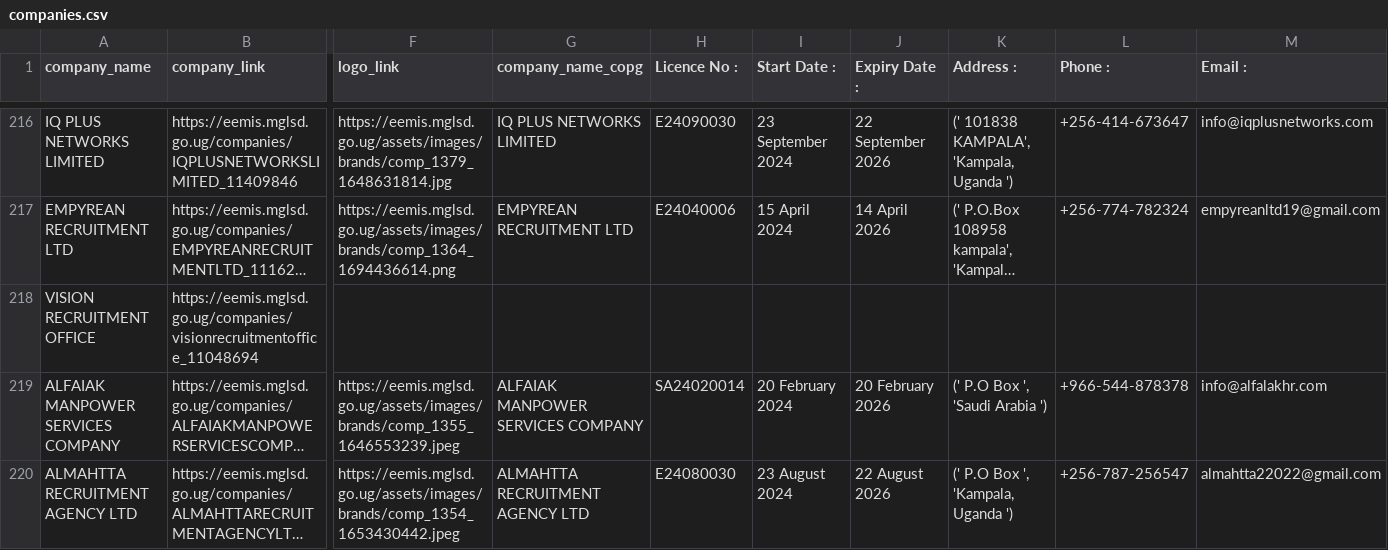
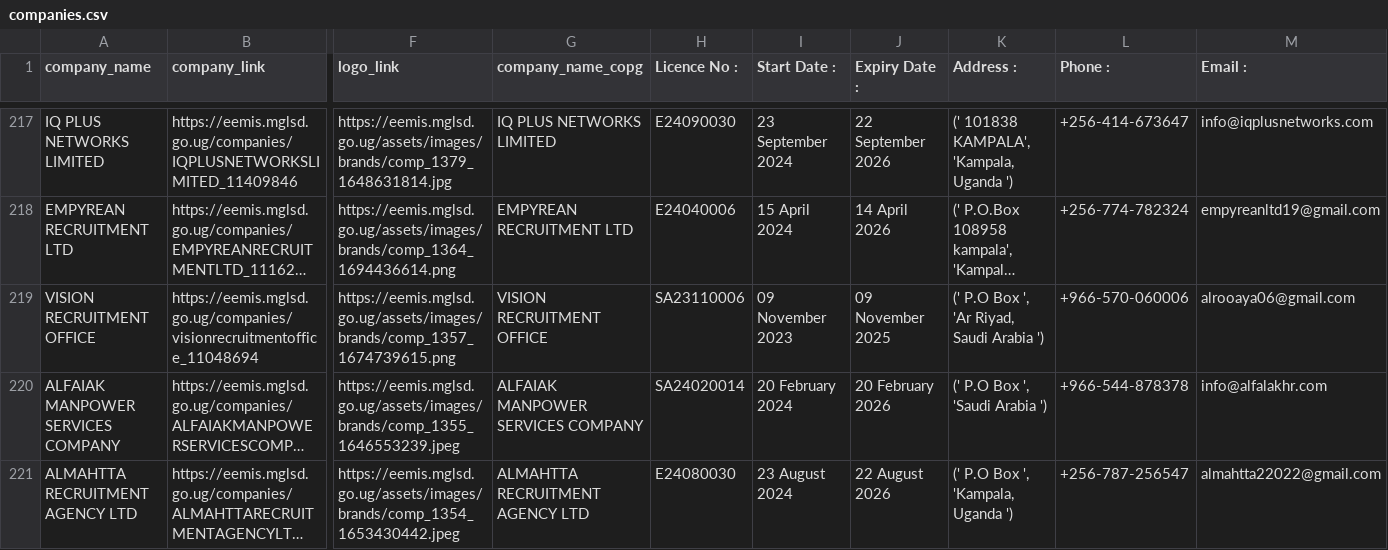
Before and after one commit to annikamcginnis/uganda-migrant-jobs-middleeast, a CSV file: companies.csv, drawn as a sheet; only a part is shown, gaps mark what is left out; long unchanged cells end in …; addresses are those after the commit; the diff covers the shown part only; the diff names each change by its address in the sheet, - before the commit and + after, or states it on an @@ line.

```diff
--- a/companies.csv
+++ b/companies.csv
-F219 (logo_link): (empty)
+F219 (logo_link): https://eemis.mglsd.go.ug/assets/images/brands/comp_1357_1674739615.png
-G219 (company_name_copg): (empty)
+G219 (company_name_copg): VISION RECRUITMENT OFFICE
-H219 (Licence No :): (empty)
+H219 (Licence No :): SA23110006
-I219 (Start Date :): (empty)
+I219 (Start Date :): 09 November 2023
-J219 (Expiry Date :): (empty)
+J219 (Expiry Date :): 09 November 2025
-K219 (Address :): (empty)
+K219 (Address :): (' P.O Box ', 'Ar Riyad, Saudi Arabia ')
-L219 (Phone :): (empty)
+L219 (Phone :): +966-570-060006
-M219 (Email :): (empty)
+M219 (Email :): alrooaya06@gmail.com
```
Also changed, not shown: 1 added row and 65 edited cells elsewhere in this file, companies_last.csv, jobs.csv, 6 other files.
